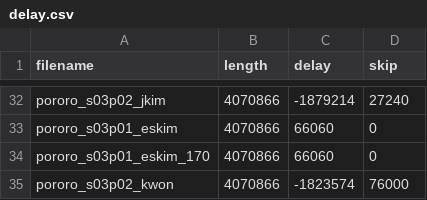
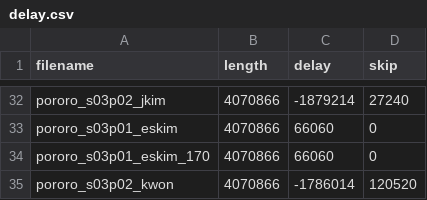
Before and after one commit to jnhwkim/Eye-Tracking, a CSV file: Pororo/info/delay.csv, drawn as a sheet; only a part is shown, gaps mark what is left out.

Commit message:
Updated pororo_s03p02_kwon.

```diff
--- a/Pororo/info/delay.csv
+++ b/Pororo/info/delay.csv
@@ -34,2 +34,2 @@ pororo_s03p01_eskim,4070866,66060,0
 pororo_s03p01_eskim_170,4070866,66060,0
-pororo_s03p02_kwon,4070866,-1823574,76000
+pororo_s03p02_kwon,4070866,-1786014,120520
```
Also changed, not shown: Pororo/info/snapshot.tsv, 5 other files.
